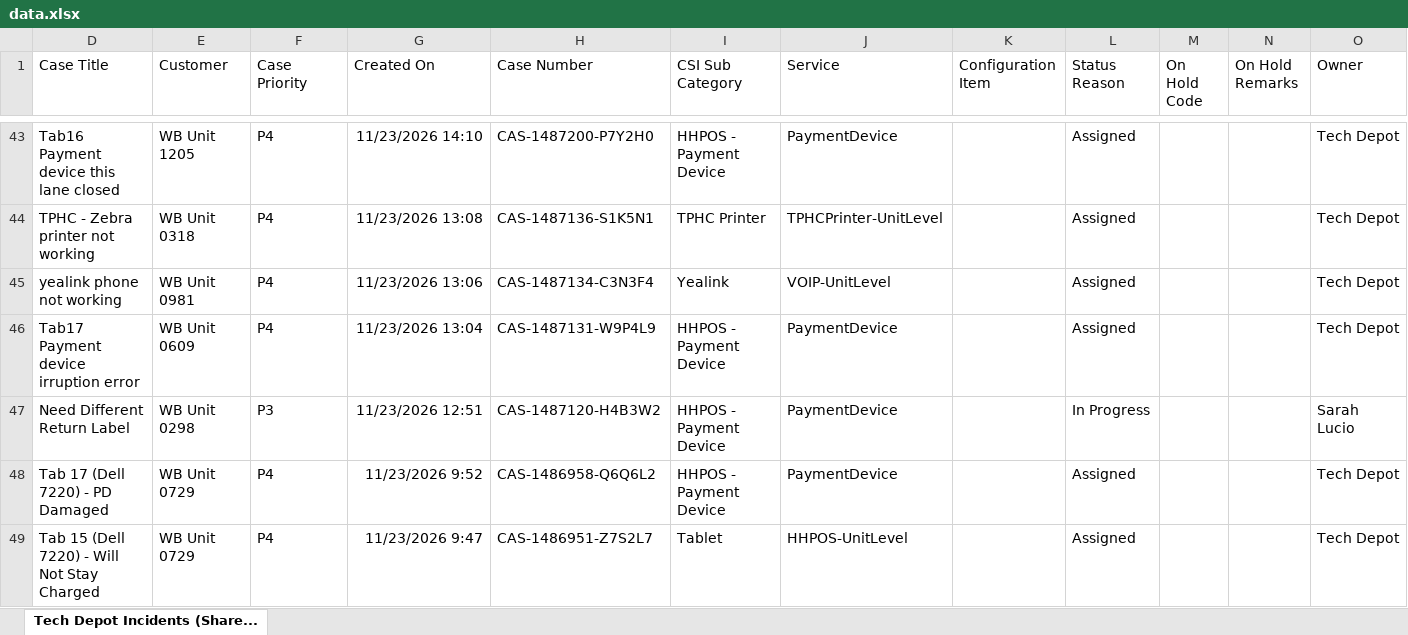
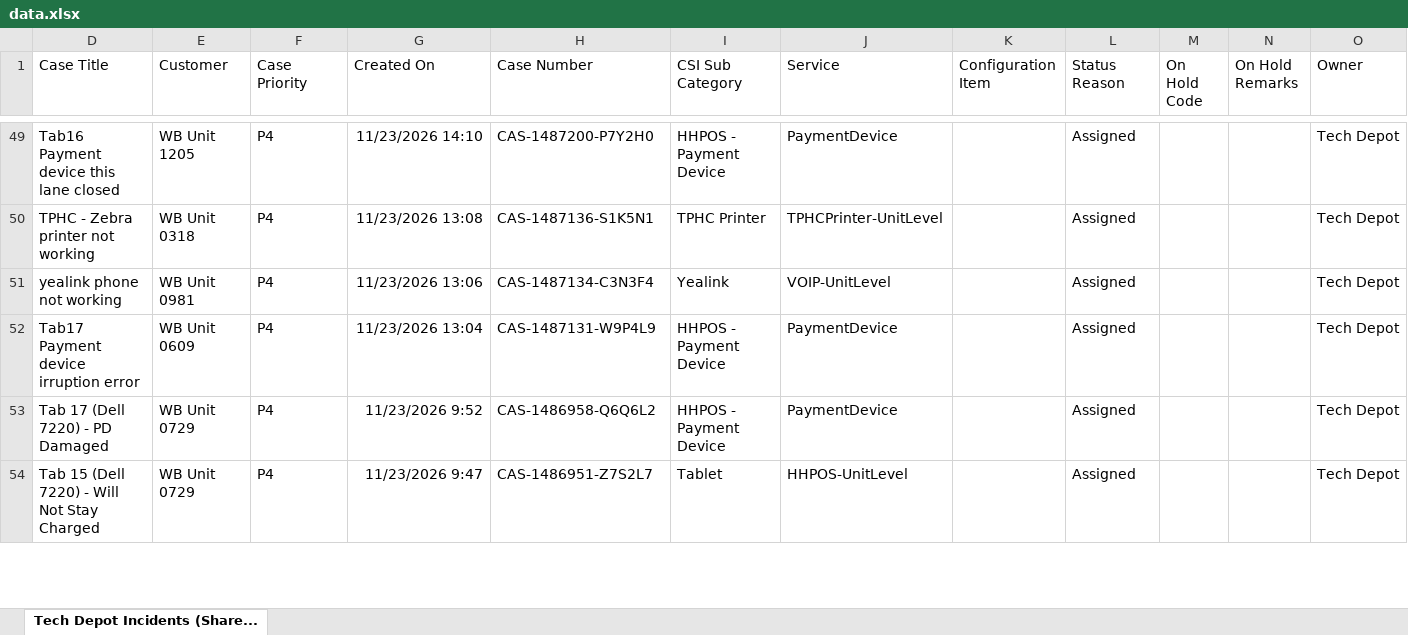
Before and after one commit to lcee210/tech-depot-hud, an Excel workbook: data.xlsx, sheet Tech Depot Incidents (Share..., drawn as a sheet; only a part is shown, gaps mark what is left out; values as stored, in another font and other column widths than the file's, no borders; table styles not drawn; removed rows and columns are numbered as before the commit, all else as after; the diff covers the shown part only; the diff names each change by its address in the sheet, - before the commit and + after, or states it on an @@ line.

```diff
--- a/data.xlsx (sheet Tech Depot Incidents (Share...)
+++ b/data.xlsx (sheet Tech Depot Incidents (Share...)
-row 47: Need Different Return Label | WB Unit 0298 | P3 | 11/23/2026 12:51 | CAS-1487120-H4B3W2 | HHPOS - Payment Device | PaymentDevice |  | In Progress |  |  | Sarah Lucio
```
Also changed, not shown: 7 added rows, 4 removed rows and 24 edited cells elsewhere in this sheet, hidden cells, projects.xlsx, 1 other file.
